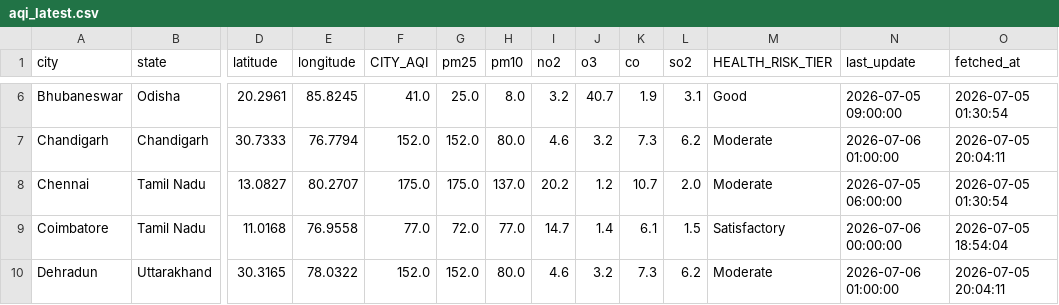
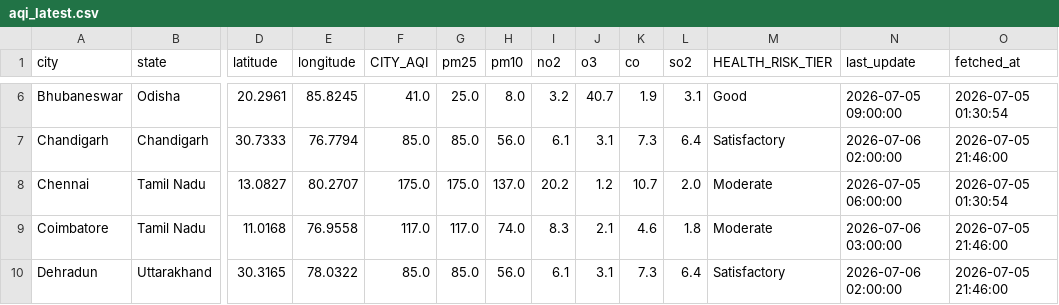
Before and after one commit to Sxdarksoul/AQI-pipeline, a CSV file: aqi_latest.csv, drawn as a sheet; only a part is shown, gaps mark what is left out; the diff covers the shown part only; the diff names each change by its address in the sheet, - before the commit and + after, or states it on an @@ line.

```diff
--- a/aqi_latest.csv
+++ b/aqi_latest.csv
-F7 (CITY_AQI): 152.0
+F7 (CITY_AQI): 85.0
-G7 (pm25): 152.0
+G7 (pm25): 85.0
-H7 (pm10): 80.0
+H7 (pm10): 56.0
-I7 (no2): 4.6
+I7 (no2): 6.1
-J7 (o3): 3.2
+J7 (o3): 3.1
-L7 (so2): 6.2
+L7 (so2): 6.4
-M7 (HEALTH_RISK_TIER): Moderate
+M7 (HEALTH_RISK_TIER): Satisfactory
-N7 (last_update): 2026-07-06 01:00:00
+N7 (last_update): 2026-07-06 02:00:00
-O7 (fetched_at): 2026-07-05 20:04:11
+O7 (fetched_at): 2026-07-05 21:46:00
-F9 (CITY_AQI): 77.0
+F9 (CITY_AQI): 117.0
-G9 (pm25): 72.0
+G9 (pm25): 117.0
-H9 (pm10): 77.0
+H9 (pm10): 74.0
-I9 (no2): 14.7
+I9 (no2): 8.3
-J9 (o3): 1.4
+J9 (o3): 2.1
-K9 (co): 6.1
+K9 (co): 4.6
-L9 (so2): 1.5
+L9 (so2): 1.8
-M9 (HEALTH_RISK_TIER): Satisfactory
+M9 (HEALTH_RISK_TIER): Moderate
-N9 (last_update): 2026-07-06 00:00:00
+N9 (last_update): 2026-07-06 03:00:00
-O9 (fetched_at): 2026-07-05 18:54:04
+O9 (fetched_at): 2026-07-05 21:46:00
-F10 (CITY_AQI): 152.0
+F10 (CITY_AQI): 85.0
-G10 (pm25): 152.0
+G10 (pm25): 85.0
-H10 (pm10): 80.0
+H10 (pm10): 56.0
-I10 (no2): 4.6
+I10 (no2): 6.1
-J10 (o3): 3.2
+J10 (o3): 3.1
-L10 (so2): 6.2
+L10 (so2): 6.4
-M10 (HEALTH_RISK_TIER): Moderate
+M10 (HEALTH_RISK_TIER): Satisfactory
-N10 (last_update): 2026-07-06 01:00:00
+N10 (last_update): 2026-07-06 02:00:00
-O10 (fetched_at): 2026-07-05 20:04:11
+O10 (fetched_at): 2026-07-05 21:46:00
```
Also changed, not shown: 157 edited cells elsewhere in this file, aqi_history.csv, aqi_state.csv, 1 other file.
